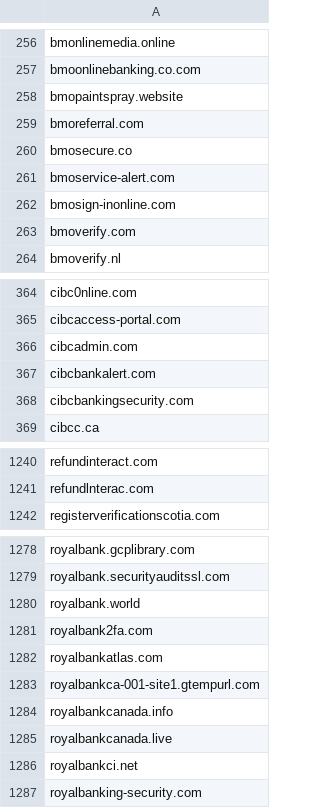
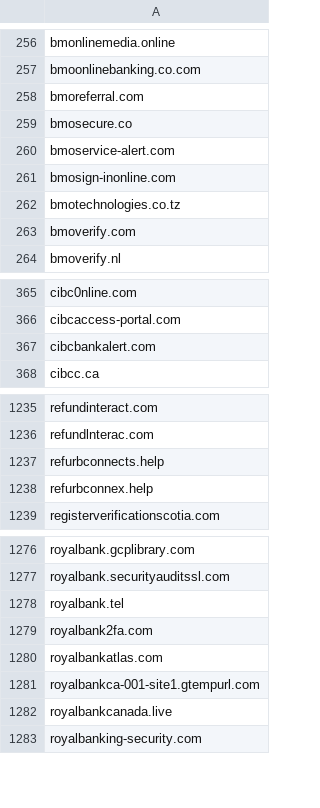
Before and after one commit to Phishcan/phishcan-data, a CSV file: api/banking/comprehensive_banking_phishing_domains.csv, drawn as a sheet; only a part is shown, gaps mark what is left out; the diff covers the shown part only.

Commit message:
Update phishing exports - 2026-11-22_19-41-41

```diff
--- a/api/banking/comprehensive_banking_phishing_domains.csv
+++ b/api/banking/comprehensive_banking_phishing_domains.csv
@@ -257,3 +257,2 @@ bmonlinemedia.online
 bmoonlinebanking.co.com
-bmopaintspray.website
 bmoreferral.com
@@ -262,2 +261,3 @@ bmoservice-alert.com
 bmosign-inonline.com
+bmotechnologies.co.tz
 bmoverify.com
@@ -365,5 +366,3 @@ cibc0nline.com
 cibcaccess-portal.com
-cibcadmin.com
 cibcbankalert.com
-cibcbankingsecurity.com
 cibcc.ca
@@ -1241,2 +1236,4 @@ refundinteract.com
 refundlnterac.com
+refurbconnects.help
+refurbconnex.help
 registerverificationscotia.com
@@ -1279,3 +1277,3 @@ royalbank.gcplibrary.com
 royalbank.securityauditssl.com
-royalbank.world
+royalbank.tel
 royalbank2fa.com
@@ -1283,5 +1281,3 @@ royalbankatlas.com
 royalbankca-001-site1.gtempurl.com
-royalbankcanada.info
 royalbankcanada.live
-royalbankci.net
 royalbanking-security.com
```
Also changed, not shown: 11 added rows and 15 removed rows elsewhere in this file, api/government/comprehensive_government_phishing_domains.csv, api/utilities/comprehensive_utilities_phishing_domains.csv, 11 other files.
